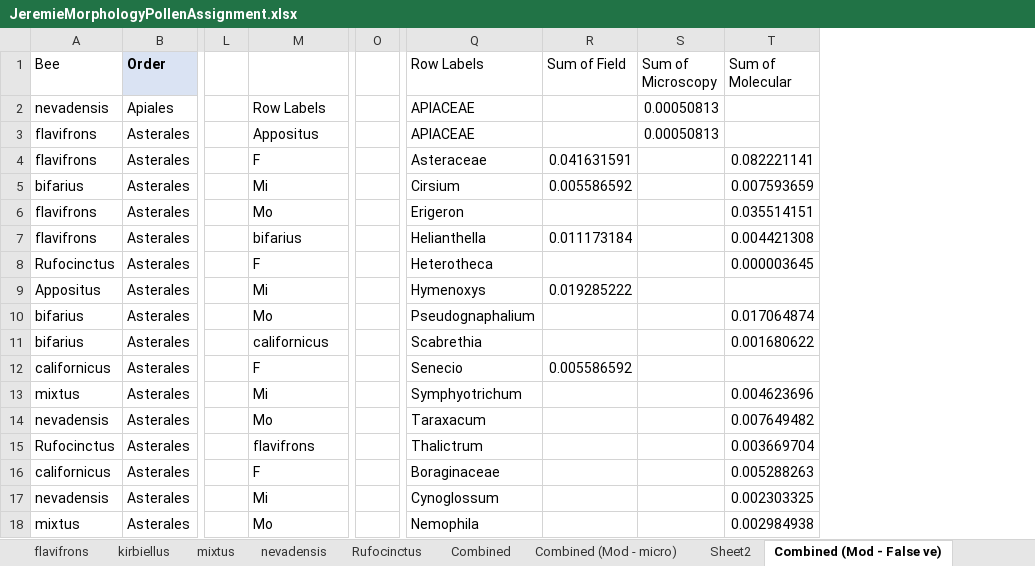
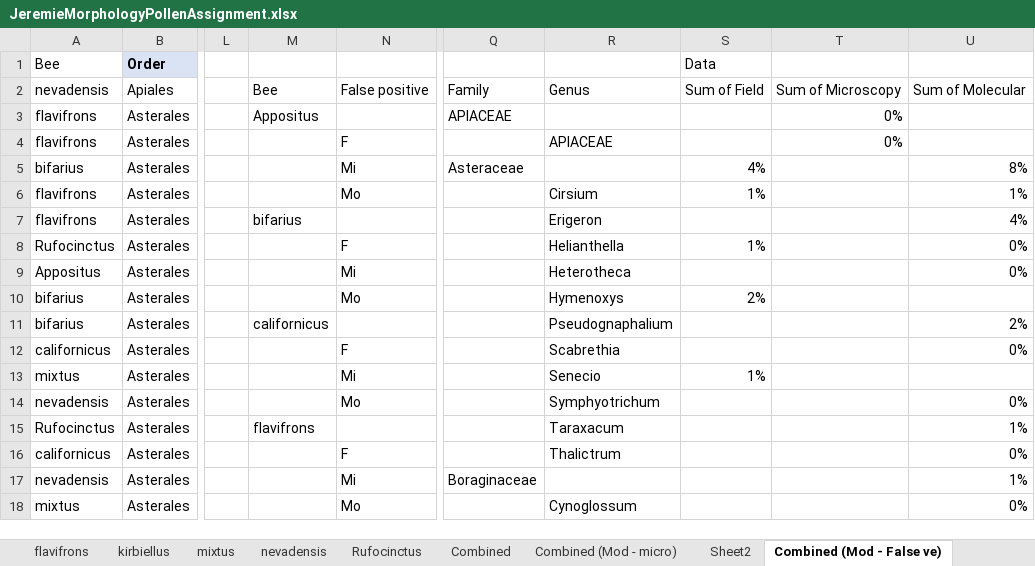
Before and after one commit to sagesteppe/ManuSCript, an Excel workbook: data/JeremieMorphologyPollenAssignment.xlsx, sheet Combined (Mod - False ve), drawn as a sheet; only a part is shown, gaps mark what is left out; values as stored, in another font and other column widths than the file's, no borders; removed rows and columns are numbered as before the commit, all else as after; the diff covers the shown part only; the diff names each change by its address in the sheet, - before the commit and + after, or states it on an @@ line.

```diff
--- a/data/JeremieMorphologyPollenAssignment.xlsx (sheet Combined (Mod - False ve))
+++ b/data/JeremieMorphologyPollenAssignment.xlsx (sheet Combined (Mod - False ve))
+column M, rows 2-15: Bee | Appositus |  |  |  | bifarius |  |  |  | californicus |  |  |  | flavifrons
-column O, empty
+column Q, rows 2-17: Family | APIACEAE |  | Asteraceae |  |  |  |  |  |  |  |  |  |  |  | Boraginaceae
-column R (Sum of Field), rows 4-12: 0.041631591 | 0.005586592 |  | 0.011173184 |  | 0.019285222 |  |  | 0.005586592
-column S (Sum of Microscopy), rows 2-3: 0.00050813 | 0.00050813
-column T (Sum of Molecular), rows 4-18: 0.082221141 | 0.007593659 | 0.035514151 | 0.004421308 | 0.000003645 |  | 0.017064874 | 0.001680622 |  | 0.004623696 | 0.007649482 | 0.003669704 | 0.005288263 | 0.002303325 | 0.002984938
+column S (Data), rows 2-13: Sum of Field |  |  | 4% | 1% |  | 1% |  | 2% |  |  | 1%
+column T, rows 2-4: Sum of Microscopy | 0% | 0%
+column U, rows 2-18: Sum of Molecular |  |  | 8% | 1% | 4% | 0% | 0% |  | 2% | 0% |  | 0% | 1% | 0% | 1% | 0%
-R1: Row Labels
+R1: (empty)
-N2: Row Labels
+N2: False positive
-R2: APIACEAE
+R2: Genus
-N3: Appositus
+N3: (empty)
-R3: APIACEAE
+R3: (empty)
-R4: Asteraceae
+R4: APIACEAE
-R5: Cirsium
+R5: (empty)
-R6: Erigeron
+R6: Cirsium
-N7: bifarius
+N7: (empty)
-R7: Helianthella
+R7: Erigeron
-R8: Heterotheca
+R8: Helianthella
-R9: Hymenoxys
+R9: Heterotheca
-R10: Pseudognaphalium
+R10: Hymenoxys
-N11: californicus
+N11: (empty)
-R11: Scabrethia
+R11: Pseudognaphalium
-R12: Senecio
+R12: Scabrethia
-R13: Symphyotrichum
+R13: Senecio
-R14: Taraxacum
+R14: Symphyotrichum
-N15: flavifrons
+N15: (empty)
-R15: Thalictrum
+R15: Taraxacum
-R16: Boraginaceae
+R16: Thalictrum
-R17: Cynoglossum
+R17: (empty)
-R18: Nemophila
+R18: Cynoglossum
```
Also changed, not shown: 74 edited cells and cell formats elsewhere in this sheet, sheet Combined (Mod - Bio), sheet Pivot expanded table, sheet Pivot, sheet Sheet2, sheet Sheet1, sheet Summary table, 5 more sheets, 20 other files.
